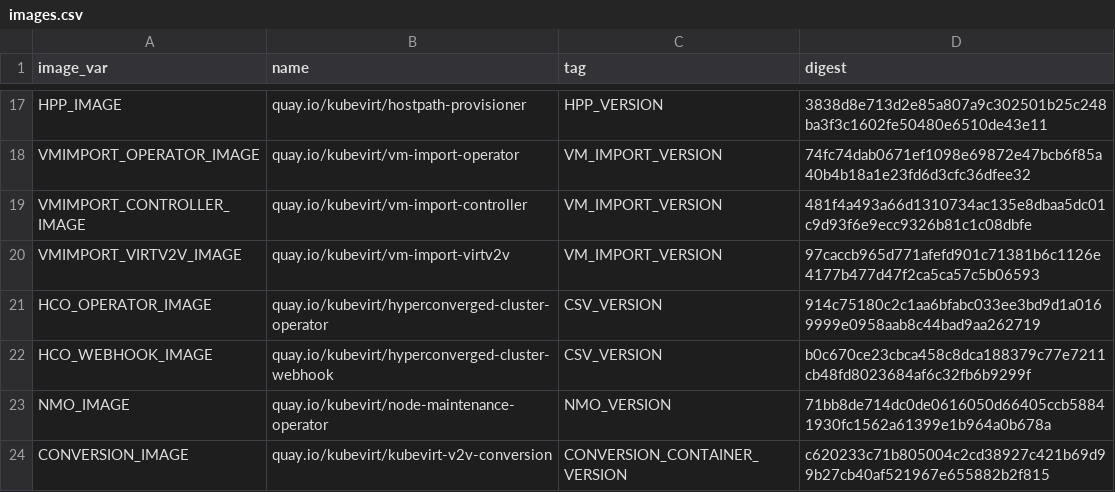
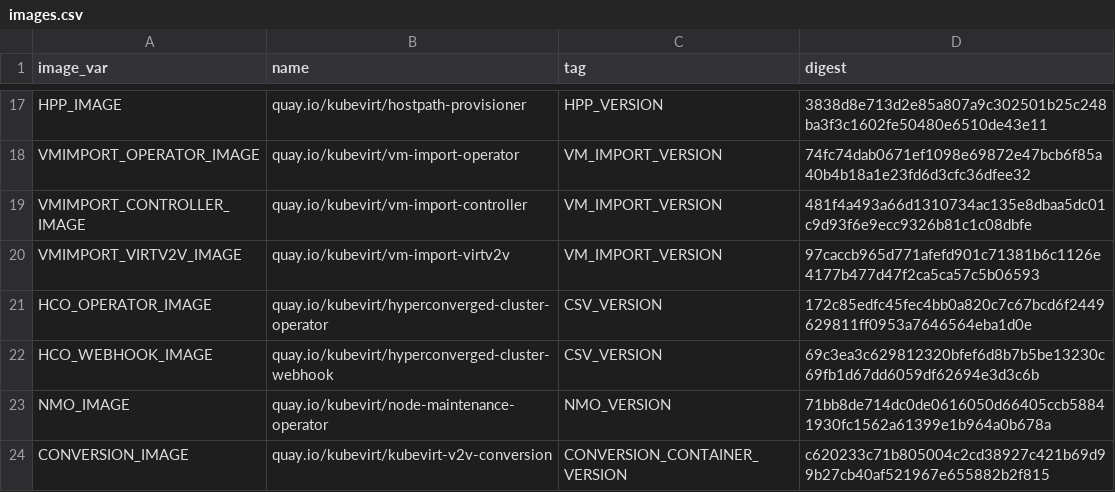
Before and after one commit to kubevirt/hyperconverged-cluster-operator, a CSV file: deploy/images.csv, drawn as a sheet; only a part is shown, gaps mark what is left out.

Commit message:
[release-1.3] Rebuild Operator and Webhook Images
Signed-off-by: Simone Tiraboschi <stirabos@redhat.com>

```diff
--- a/deploy/images.csv
+++ b/deploy/images.csv
@@ -20,4 +20,4 @@ VMIMPORT_CONTROLLER_IMAGE,quay.io/kubevirt/vm-import-controller,VM_IMPORT_VERSIO
 VMIMPORT_VIRTV2V_IMAGE,quay.io/kubevirt/vm-import-virtv2v,VM_IMPORT_VERSION,97caccb965d771afefd901c71381b6c1126e4177b477d47f2ca5ca57c5b06593
-HCO_OPERATOR_IMAGE,quay.io/kubevirt/hyperconverged-cluster-operator,CSV_VERSION,914c75180c2c1aa6bfabc033ee3bd9d1a0169999e0958aab8c44bad9aa262719
-HCO_WEBHOOK_IMAGE,quay.io/kubevirt/hyperconverged-cluster-webhook,CSV_VERSION,b0c670ce23cbca458c8dca188379c77e7211cb48fd8023684af6c32fb6b9299f
+HCO_OPERATOR_IMAGE,quay.io/kubevirt/hyperconverged-cluster-operator,CSV_VERSION,172c85edfc45fec4bb0a820c7c67bcd6f2449629811ff0953a7646564eba1d0e
+HCO_WEBHOOK_IMAGE,quay.io/kubevirt/hyperconverged-cluster-webhook,CSV_VERSION,69c3ea3c629812320bfef6d8b7b5be13230c69fb1d67dd6059df62694e3d3c6b
 NMO_IMAGE,quay.io/kubevirt/node-maintenance-operator,NMO_VERSION,71bb8de714dc0de0616050d66405ccb58841930fc1562a61399e1b964a0b678a
```
Also changed, not shown: 3 other files.
